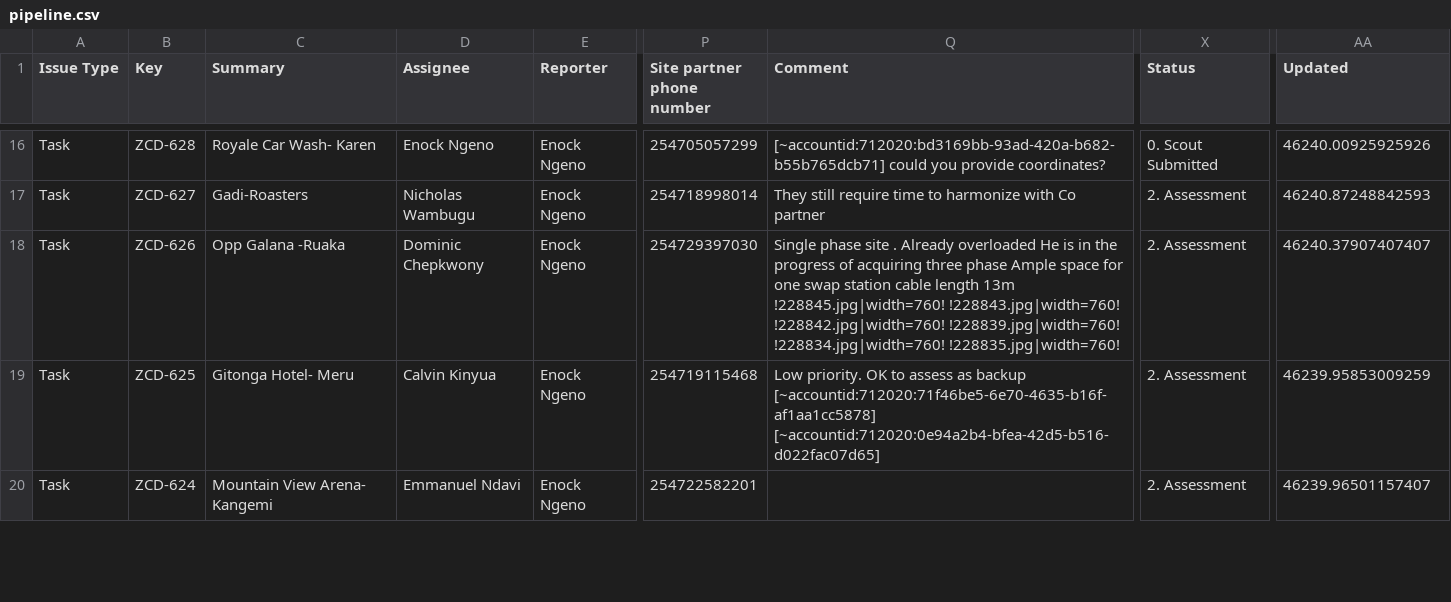
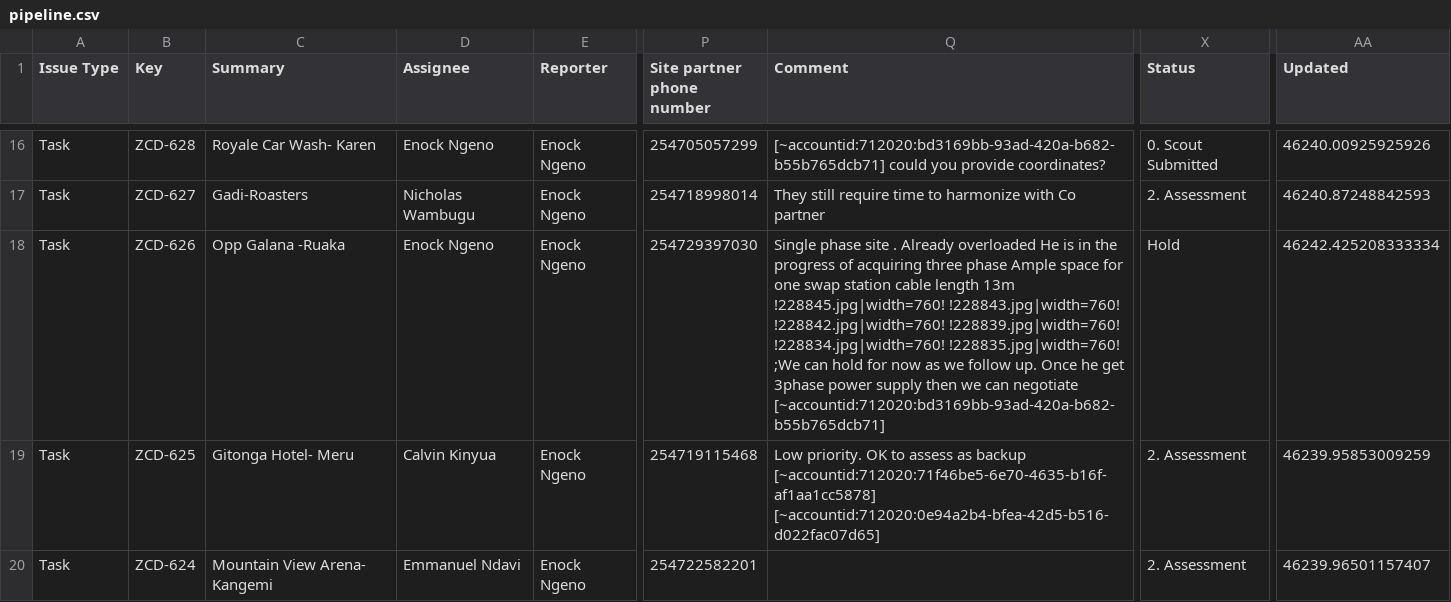
Before and after one commit to keithkinuthiakamauzeno/Network-Overview-Dashboard, a CSV file: data/pipeline.csv, drawn as a sheet; only a part is shown, gaps mark what is left out; the diff names each change by its address in the sheet, - before the commit and + after, or states it on an @@ line.

```diff
--- a/data/pipeline.csv
+++ b/data/pipeline.csv
-D18 (Assignee): Dominic Chepkwony
+D18 (Assignee): Enock Ngeno
-Q18 (Comment): …!228834.jpg|width=760! !228835.jpg|width=760!
+Q18 (Comment): …!228834.jpg|width=760! !228835.jpg|width=760! ;We can hold for now as we follow up. Once he get 3phase power supply then we can negotiate [~accountid:712020:bd3169bb-93ad-420a-b682-b55b765dcb71]
-X18 (Status): 2. Assessment
+X18 (Status): Hold
-AA18 (Updated): 46240.37907407407
+AA18 (Updated): 46242.425208333334
```
